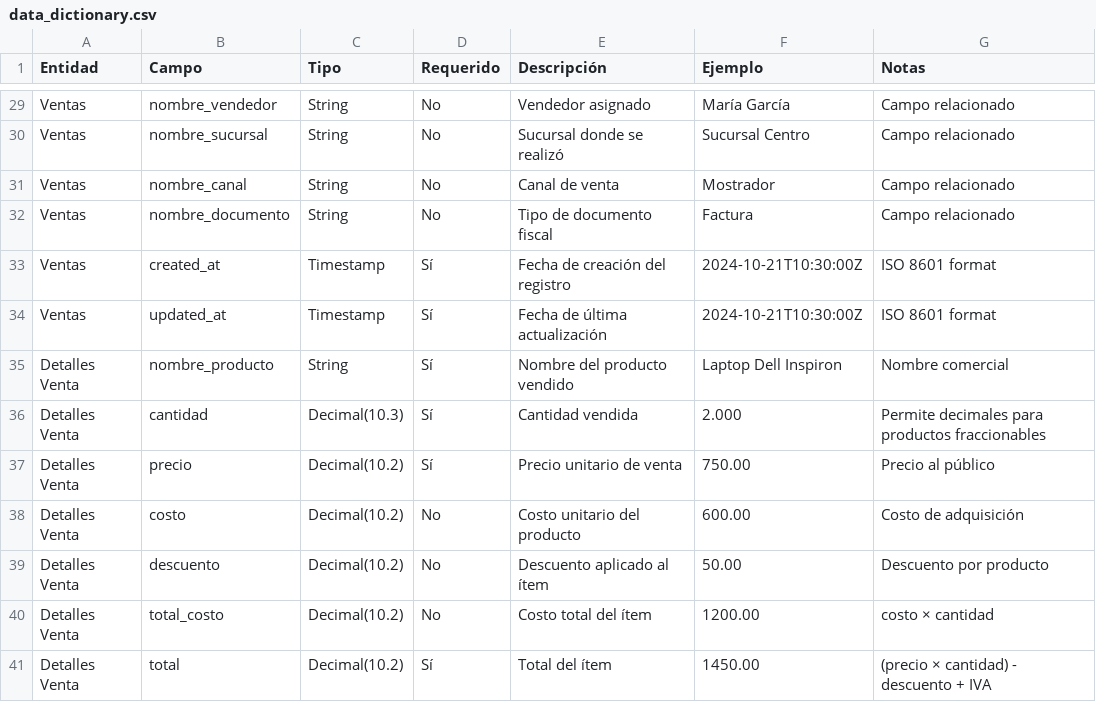
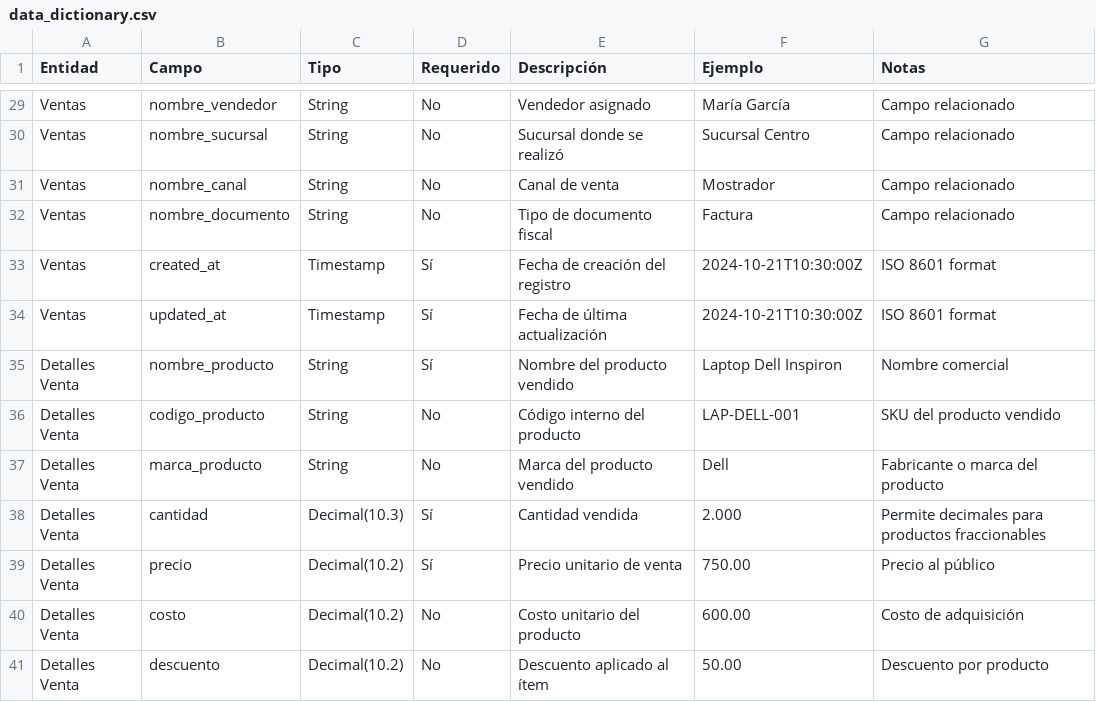
Before and after one commit to smartpyme-app/smartpyme, a CSV file: Backend/docs/schemas/data_dictionary.csv, drawn as a sheet; only a part is shown, gaps mark what is left out; the shorter side is filled out with more unchanged rows; the diff names each change by its address in the sheet, - before the commit and + after, or states it on an @@ line.

Commit message:
agregar nuevas columnas

```diff
--- a/Backend/docs/schemas/data_dictionary.csv
+++ b/Backend/docs/schemas/data_dictionary.csv
+row 36: Detalles Venta | codigo_producto | String | No | Código interno del producto | LAP-DELL-001 | SKU del producto vendido
+row 37: Detalles Venta | marca_producto | String | No | Marca del producto vendido | Dell | Fabricante o marca del producto
```
Also changed, not shown: 6 other files.
